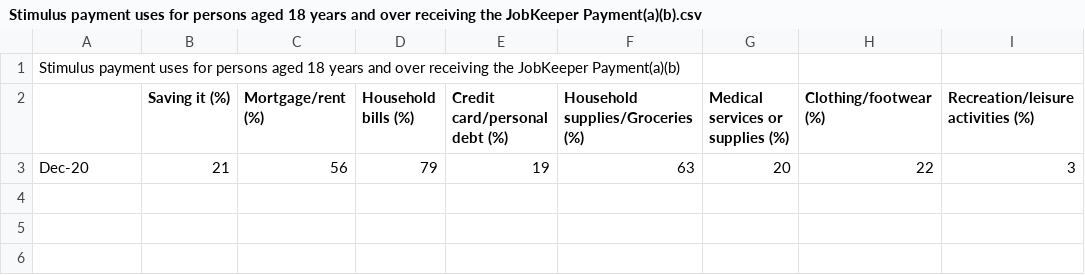
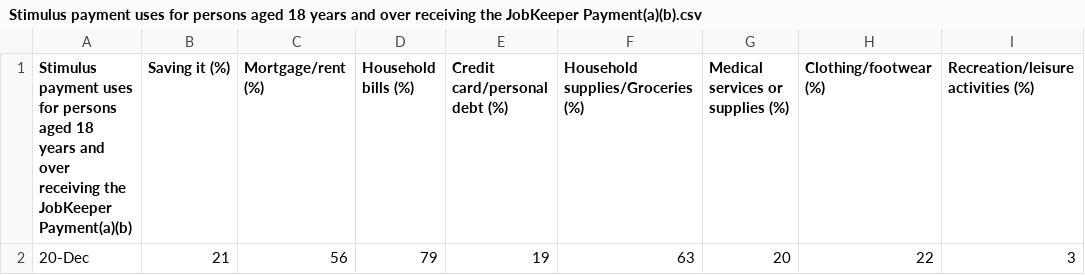
Before and after one commit to 9719539/The-Effects-of-The-Pandemic---A-Display-of-Visual-Data, a CSV file: Datasets/Stimulus payment uses for persons aged 18 years and over receiving the JobKeeper Payment(a)(b).csv, drawn as a sheet; only a part is shown; removed rows and columns are numbered as before the commit, all else as after; rows hold the shown columns only; the diff names each change by its address in the sheet, - before the commit and + after, or states it on an @@ line.

Commit message:
Updated csv file to be easily read, as the formatting was poor

```diff
--- a/Datasets/Stimulus payment uses for persons aged 18 years and over receiving the JobKeeper Payment(a)(b).csv
+++ b/Datasets/Stimulus payment uses for persons aged 18 years and over receiving the JobKeeper Payment(a)(b).csv
-row 1: Stimulus payment uses for persons aged 18 years and over receiving the JobKeeper Payment(a)(b)
-A1: (empty)
+A1: Stimulus payment uses for persons aged 18 years and over receiving the JobKeeper Payment(a)(b)
-A2: Dec-20
+A2: 20-Dec
```
